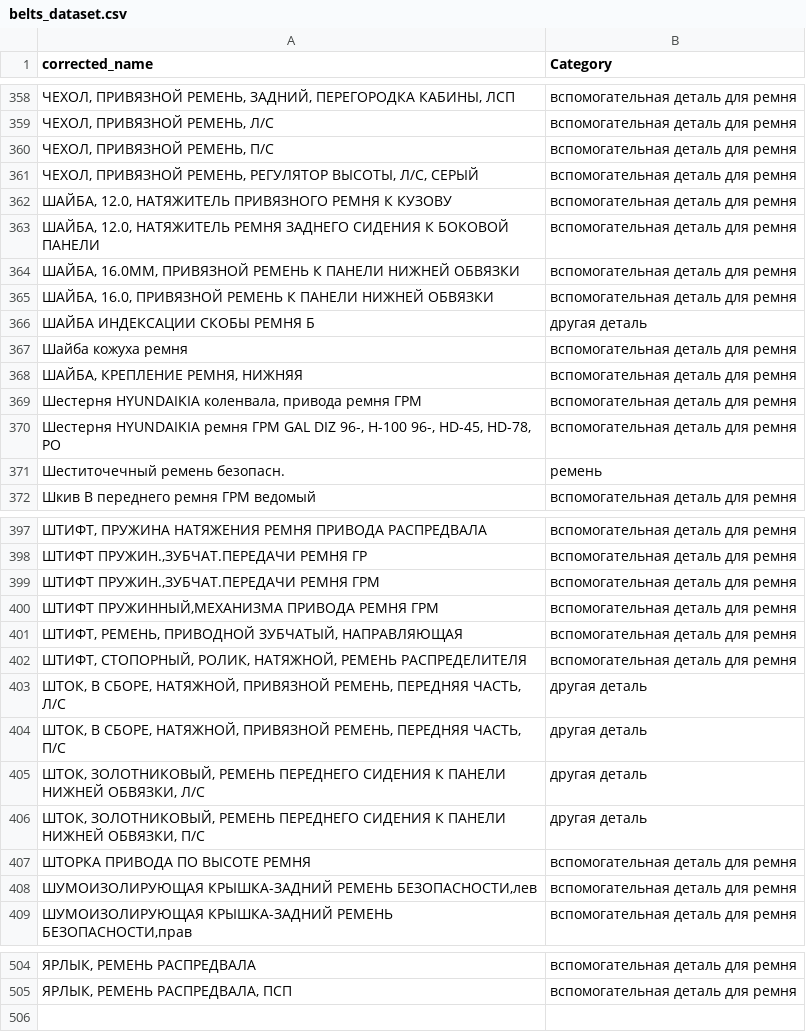
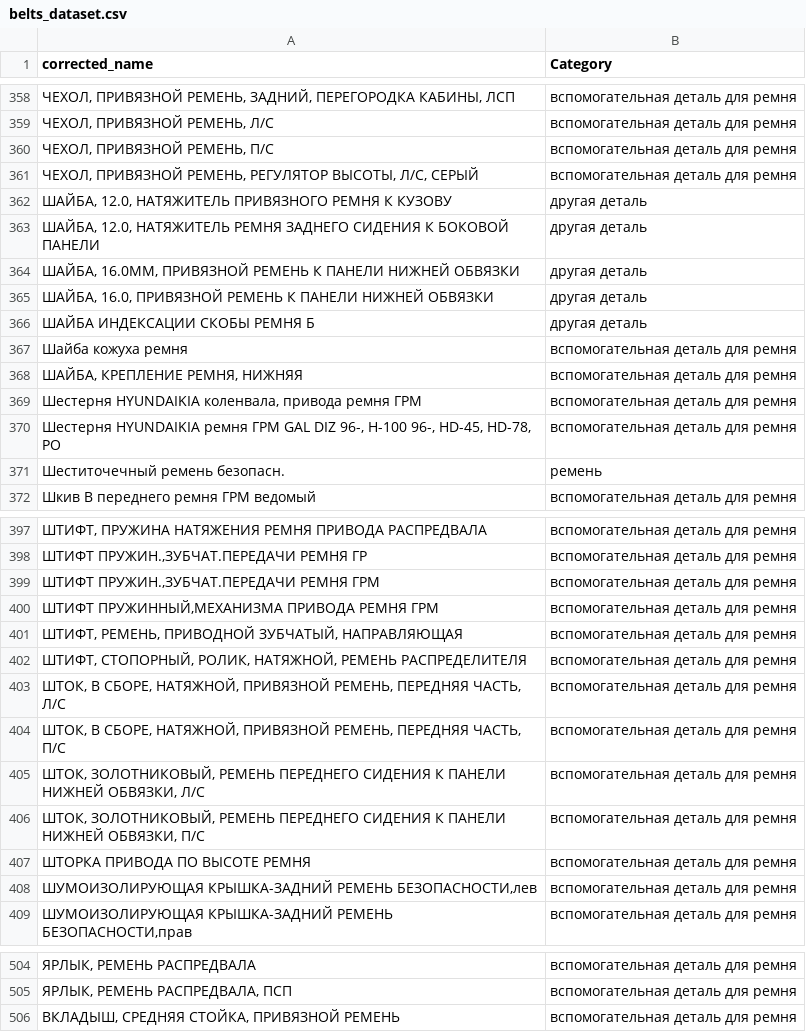
Before and after one commit to pasukka/auto-part-dataset, a CSV file: belts/belts_dataset.csv, drawn as a sheet; only a part is shown, gaps mark what is left out.

Commit message:
some minor changes

```diff
--- a/belts/belts_dataset.csv
+++ b/belts/belts_dataset.csv
@@ -361,6 +361,6 @@ corrected_name,Category
 "ЧЕХОЛ, ПРИВЯЗНОЙ РЕМЕНЬ, РЕГУЛЯТОР ВЫСОТЫ, Л/С, СЕРЫЙ",вспомогательная деталь для ремня
-"ШАЙБА, 12.0, НАТЯЖИТЕЛЬ ПРИВЯЗНОГО РЕМНЯ К КУЗОВУ",вспомогательная деталь для ремня
-"ШАЙБА, 12.0, НАТЯЖИТЕЛЬ РЕМНЯ ЗАДНЕГО СИДЕНИЯ К БОКОВОЙ ПАНЕЛИ",вспомогательная деталь для ремня
-"ШАЙБА, 16.0MM, ПРИВЯЗНОЙ РЕМЕНЬ К ПАНЕЛИ НИЖНЕЙ ОБВЯЗКИ",вспомогательная деталь для ремня
-"ШАЙБА, 16.0, ПРИВЯЗНОЙ РЕМЕНЬ К ПАНЕЛИ НИЖНЕЙ ОБВЯЗКИ",вспомогательная деталь для ремня
+"ШАЙБА, 12.0, НАТЯЖИТЕЛЬ ПРИВЯЗНОГО РЕМНЯ К КУЗОВУ",другая деталь
+"ШАЙБА, 12.0, НАТЯЖИТЕЛЬ РЕМНЯ ЗАДНЕГО СИДЕНИЯ К БОКОВОЙ ПАНЕЛИ",другая деталь
+"ШАЙБА, 16.0MM, ПРИВЯЗНОЙ РЕМЕНЬ К ПАНЕЛИ НИЖНЕЙ ОБВЯЗКИ",другая деталь
+"ШАЙБА, 16.0, ПРИВЯЗНОЙ РЕМЕНЬ К ПАНЕЛИ НИЖНЕЙ ОБВЯЗКИ",другая деталь
 ШАЙБА ИНДЕКСАЦИИ СКОБЫ РЕМНЯ Б,другая деталь
@@ -402,6 +402,6 @@ corrected_name,Category
 "ШТИФТ, СТОПОРНЫЙ, РОЛИК, НАТЯЖНОЙ, РЕМЕНЬ РАСПРЕДЕЛИТЕЛЯ",вспомогательная деталь для ремня
-"ШТОК, В СБОРЕ, НАТЯЖНОЙ, ПРИВЯЗНОЙ РЕМЕНЬ, ПЕРЕДНЯЯ ЧАСТЬ, Л/С",другая деталь
-"ШТОК, В СБОРЕ, НАТЯЖНОЙ, ПРИВЯЗНОЙ РЕМЕНЬ, ПЕРЕДНЯЯ ЧАСТЬ, П/С",другая деталь
-"ШТОК, ЗОЛОТНИКОВЫЙ, РЕМЕНЬ ПЕРЕДНЕГО СИДЕНИЯ К ПАНЕЛИ НИЖНЕЙ ОБВЯЗКИ, Л/С",другая деталь
-"ШТОК, ЗОЛОТНИКОВЫЙ, РЕМЕНЬ ПЕРЕДНЕГО СИДЕНИЯ К ПАНЕЛИ НИЖНЕЙ ОБВЯЗКИ, П/С",другая деталь
+"ШТОК, В СБОРЕ, НАТЯЖНОЙ, ПРИВЯЗНОЙ РЕМЕНЬ, ПЕРЕДНЯЯ ЧАСТЬ, Л/С",вспомогательная деталь для ремня
+"ШТОК, В СБОРЕ, НАТЯЖНОЙ, ПРИВЯЗНОЙ РЕМЕНЬ, ПЕРЕДНЯЯ ЧАСТЬ, П/С",вспомогательная деталь для ремня
+"ШТОК, ЗОЛОТНИКОВЫЙ, РЕМЕНЬ ПЕРЕДНЕГО СИДЕНИЯ К ПАНЕЛИ НИЖНЕЙ ОБВЯЗКИ, Л/С",вспомогательная деталь для ремня
+"ШТОК, ЗОЛОТНИКОВЫЙ, РЕМЕНЬ ПЕРЕДНЕГО СИДЕНИЯ К ПАНЕЛИ НИЖНЕЙ ОБВЯЗКИ, П/С",вспомогательная деталь для ремня
 ШТОРКА ПРИВОДА ПО ВЫСОТЕ РЕМНЯ,вспомогательная деталь для ремня
@@ -505 +505,2 @@ corrected_name,Category
 "ЯРЛЫК, РЕМЕНЬ РАСПРЕДВАЛА, ПСП",вспомогательная деталь для ремня
+"ВКЛАДЫШ, СРЕДНЯЯ СТОЙКА, ПРИВЯЗНОЙ РЕМЕНЬ",вспомогательная деталь для ремня
```
